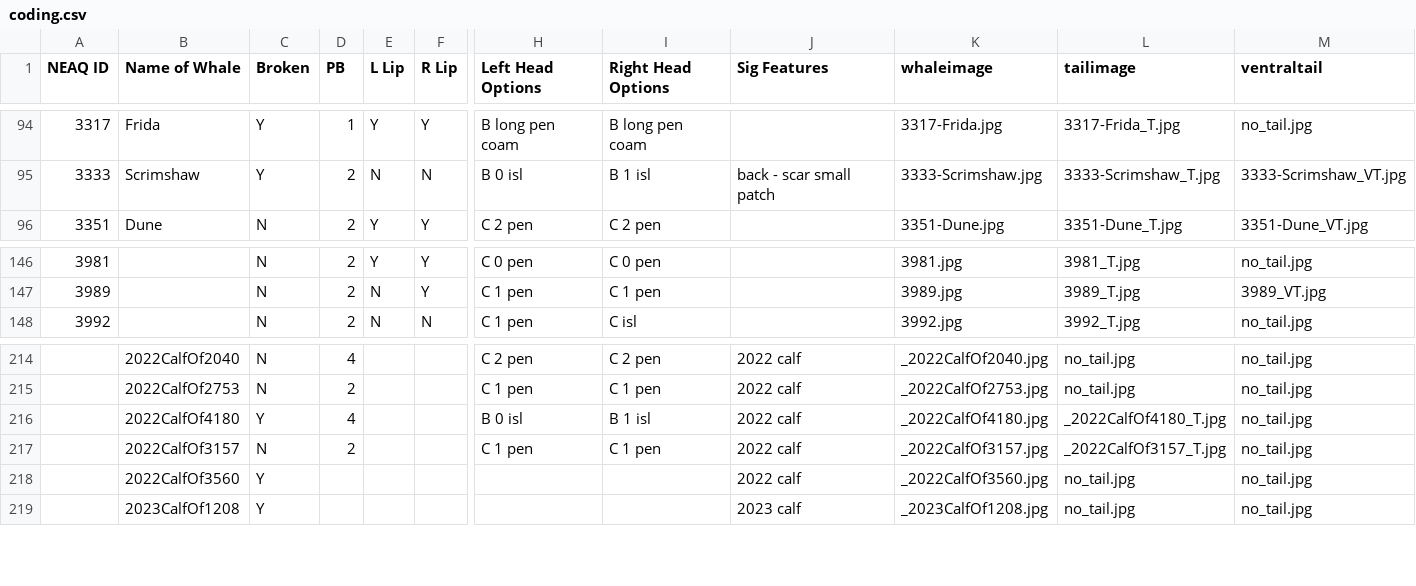
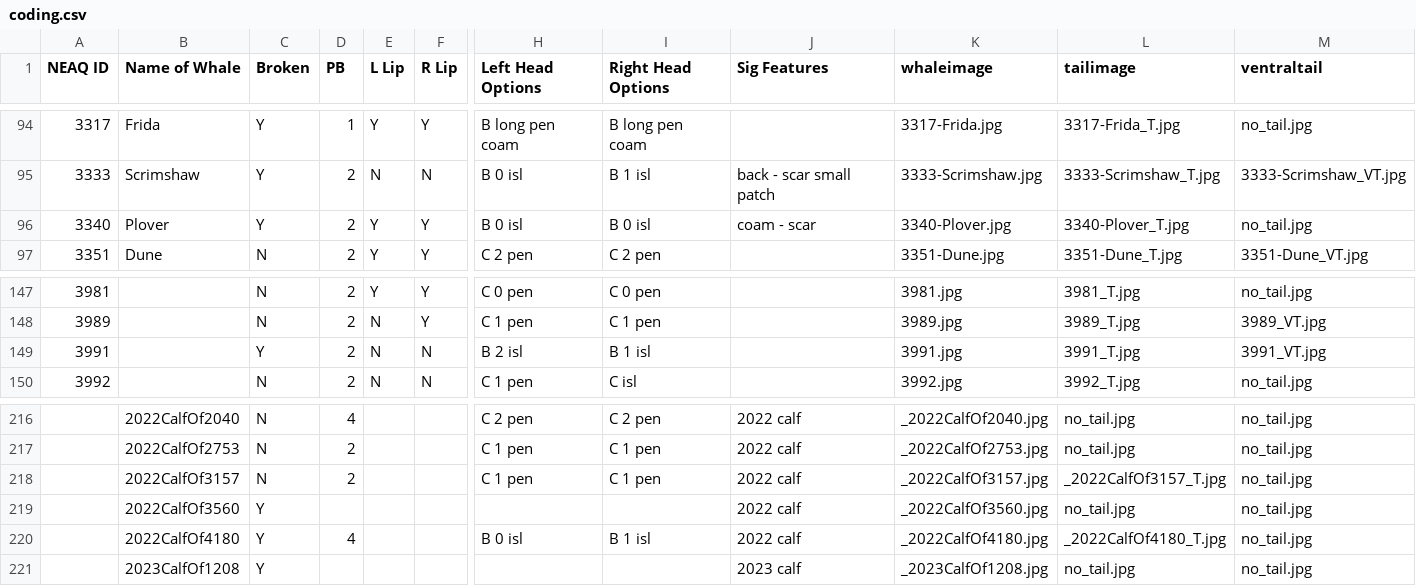
Before and after one commit to lizthompson07/DFO_IDapp, a CSV file: coding.csv, drawn as a sheet; only a part is shown, gaps mark what is left out; rows hold the shown columns only; the diff names each change by its address in the sheet, - before the commit and + after, or states it on an @@ line.

```diff
--- a/coding.csv
+++ b/coding.csv
+row 96: 3340 | Plover | Y | 2 | Y | Y | B 0 isl | B 0 isl | coam - scar | 3340-Plover.jpg | 3340-Plover_T.jpg | no_tail.jpg
+row 149: 3991 |  | Y | 2 | N | N | B 2 isl | B 1 isl |  | 3991.jpg | 3991_T.jpg | 3991_VT.jpg
@@ row 216 moved to row 220: 2022CalfOf4180 @@
```
Also changed, not shown: 7 other files.
